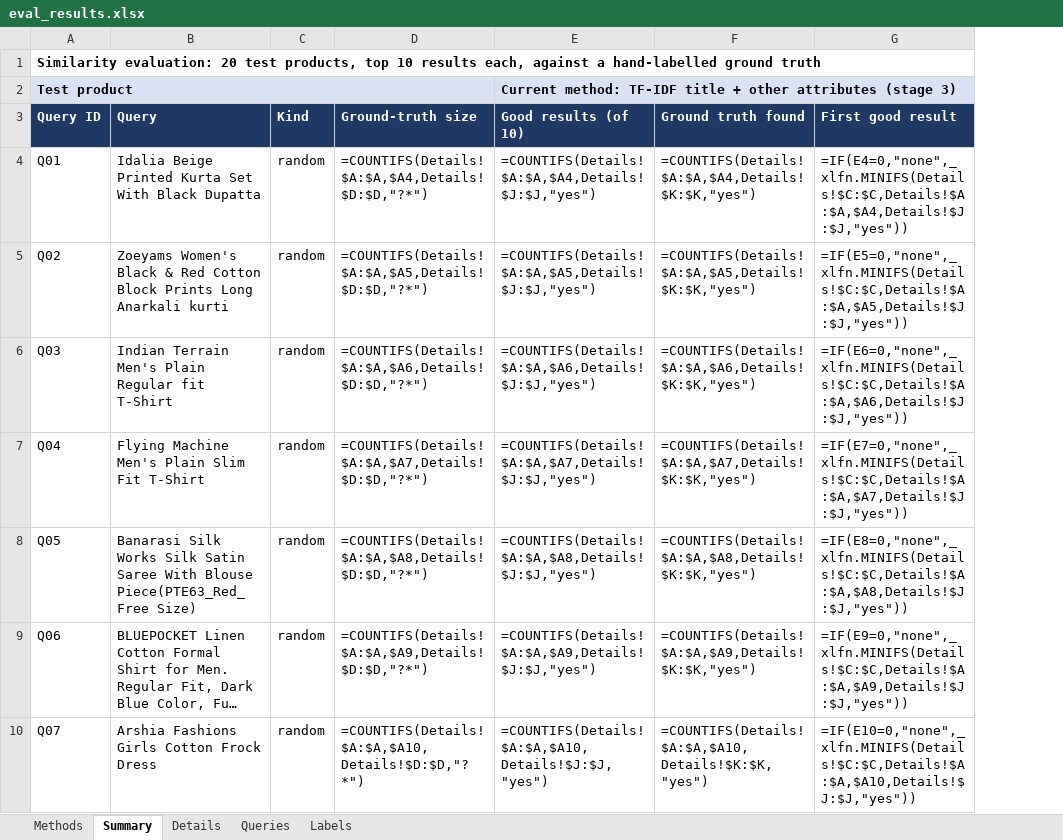
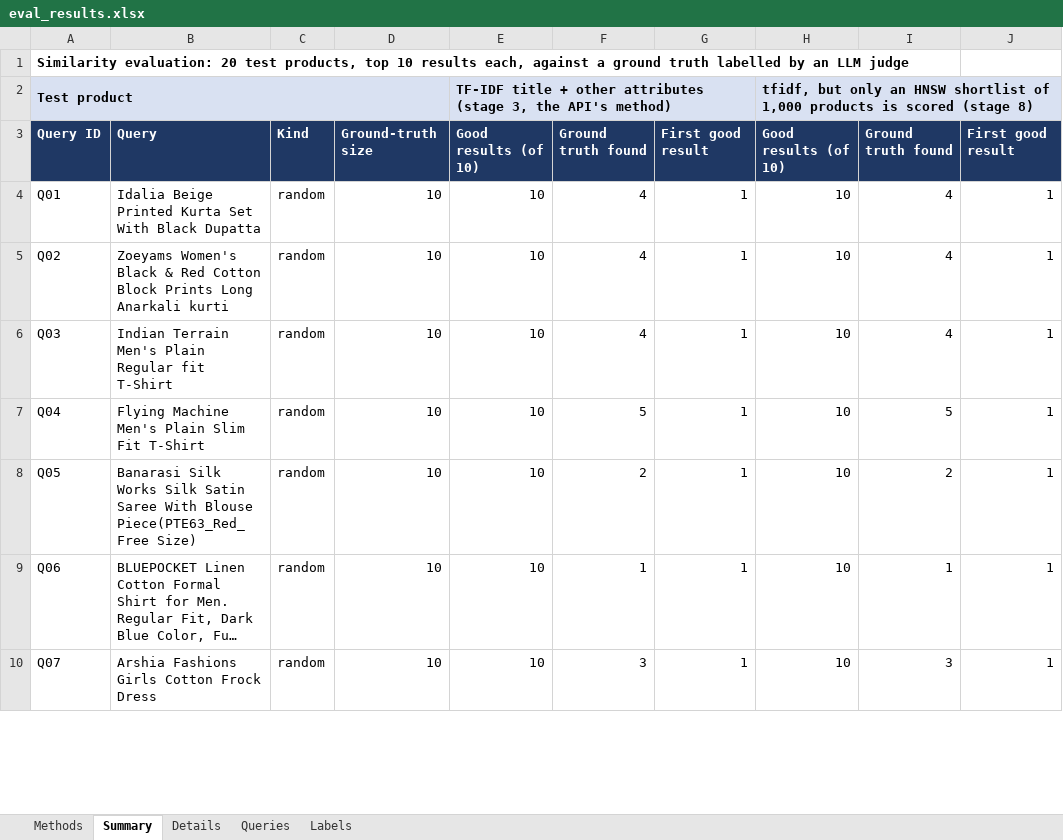
Before and after one commit to Aswinsamay/sap-similarity-search, an Excel workbook: evals/eval_results.xlsx, sheet Summary, drawn as a sheet; only a part is shown; long unchanged cells end in …; values as stored, in another font and other column widths than the file's, no borders; formulas without a stored value are shown as written; conditional formats not drawn; removed rows and columns are numbered as before the commit, all else as after; the diff names each change by its address in the sheet, - before the commit and + after, or states it on an @@ line.

Commit message:
Add ANN search, settings file, LLM-judged evaluation, notebooks folder, new README and deck

```diff
--- a/evals/eval_results.xlsx (sheet Summary)
+++ b/evals/eval_results.xlsx (sheet Summary)
-column D, rows 3-10: Ground-truth size | =COUNTIFS(Details!$A:$A,$A4,Details!$D:$D,"?*") | =COUNTIFS(Details!$A:$A,$A5,Details!$D:$D,"?*") | =COUNTIFS(Details!$A:$A,$A6,Details!$D:$D,"?*") | =COUNTIFS(Details!$A:$A,$A7,Details!$D:$D,"?*") | =COUNTIFS(Details!$A:$A,$A8,Details!$D:$D,"?*") | =COUNTIFS(Details!$A:$A,$A9,Details!$D:$D,"?*") | =COUNTIFS(Details!$A:$A,$A10,Details!$D:$D,"?*")
-column E, rows 2-10: Current method: TF-IDF title + other attributes (stage 3) | Good results (of 10) | =COUNTIFS(Details!$A:$A,$A4,Details!$J:$J,"yes") | =COUNTIFS(Details!$A:$A,$A5,Details!$J:$J,"yes") | =COUNTIFS(Details!$A:$A,$A6,Details!$J:$J,"yes") | =COUNTIFS(Details!$A:$A,$A7,Details!$J:$J,"yes") | =COUNTIFS(Details!$A:$A,$A8,Details!$J:$J,"yes") | =COUNTIFS(Details!$A:$A,$A9,Details!$J:$J,"yes") | =COUNTIFS(Details!$A:$A,$A10,Details!$J:$J,"yes")
-column F, rows 3-10: Ground truth found | =COUNTIFS(Details!$A:$A,$A4,Details!$K:$K,"yes") | =COUNTIFS(Details!$A:$A,$A5,Details!$K:$K,"yes") | =COUNTIFS(Details!$A:$A,$A6,Details!$K:$K,"yes") | =COUNTIFS(Details!$A:$A,$A7,Details!$K:$K,"yes") | =COUNTIFS(Details!$A:$A,$A8,Details!$K:$K,"yes") | =COUNTIFS(Details!$A:$A,$A9,Details!$K:$K,"yes") | =COUNTIFS(Details!$A:$A,$A10,Details!$K:$K,"yes")
-column G, rows 3-10: First good result | =IF(E4=0,"none",_xlfn.MINIFS(Details!$C:$C,Details!$A:$A,$A4,Details!$J:$J,"yes")) | =IF(E5=0,"none",_xlfn.MINIFS(Details!$C:$C,Details!$A:$A,$A5,Details!$J:$J,"yes")) | =IF(E6=0,"none",_xlfn.MINIFS(Details!$C:$C,Details!$A:$A,$A6,Details!$J:$J,"yes")) | =IF(E7=0,"none",_xlfn.MINIFS(Details!$C:$C,Details!$A:$A,$A7,Details!$J:$J,"yes")) | =IF(E8=0,"none",_xlfn.MINIFS(Details!$C:$C,Details!$A:$A,$A8,Details!$J:$J,"yes")) | =IF(E9=0,"none",_xlfn.MINIFS(Details!$C:$C,Details!$A:$A,$A9,Details!$J:$J,"yes")) | =IF(E10=0,"none",_xlfn.MINIFS(Details!$C:$C,Details!$A:$A,$A10,Details!$J:$J,"yes"))
+column D, rows 3-10: Ground-truth size | 10 | 10 | 10 | 10 | 10 | 10 | 10
+column E, rows 2-10: TF-IDF title + other attributes (stage 3, the API's method) | Good results (of 10) | 10 | 10 | 10 | 10 | 10 | 10 | 10
+column F, rows 3-10: Ground truth found | 4 | 4 | 4 | 5 | 2 | 1 | 3
+column G, rows 3-10: First good result | 1 | 1 | 1 | 1 | 1 | 1 | 1
+column H, rows 2-10: tfidf, but only an HNSW shortlist of 1,000 products is scored (stage 8) | Good results (of 10) | 10 | 10 | 10 | 10 | 10 | 10 | 10
+column I, rows 3-10: Ground truth found | 4 | 4 | 4 | 5 | 2 | 1 | 3
+column J, rows 3-10: First good result | 1 | 1 | 1 | 1 | 1 | 1 | 1
-A1: …against a hand-labelled ground truth
+A1: …against a ground truth labelled by an LLM judge
```
Also changed, not shown: sheet Labels, sheet Methods, sheet Details, 43 other files.
